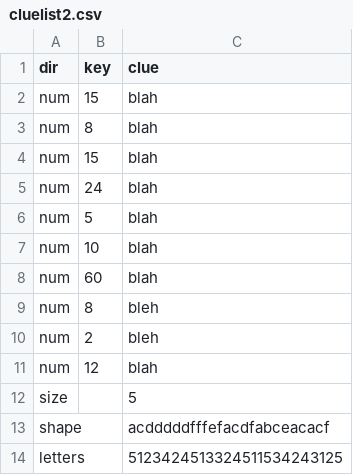
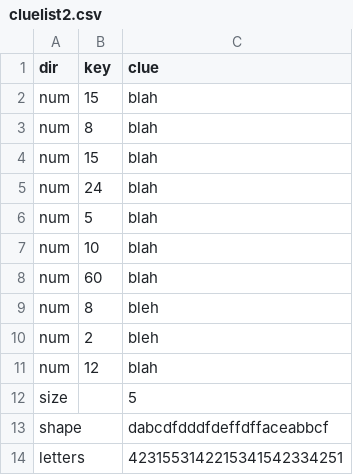
Before and after one commit to matthewgoerg/puzzle, a CSV file: cluelist2.csv, drawn as a sheet.

Commit message:
Update cluelist2.csv

```diff
--- a/cluelist2.csv
+++ b/cluelist2.csv
@@ -12,3 +12,3 @@ num,12,blah
 size,,5
-shape,,acdddddfffefacdfabceacacf
-letters,,5123424513324511534243125
+shape,,dabcdfdddfdeffdffaceabbcf
+letters,,4231553142215341542334251
```
